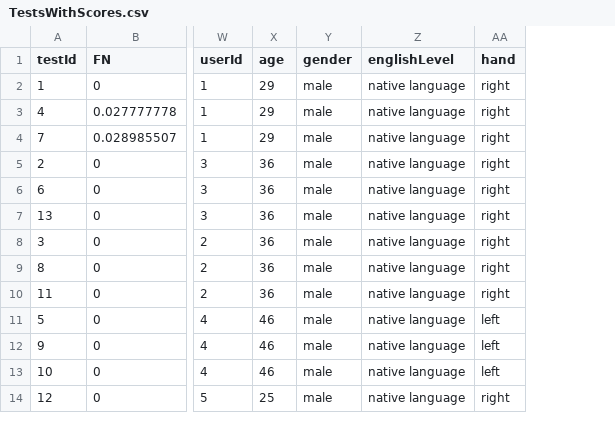
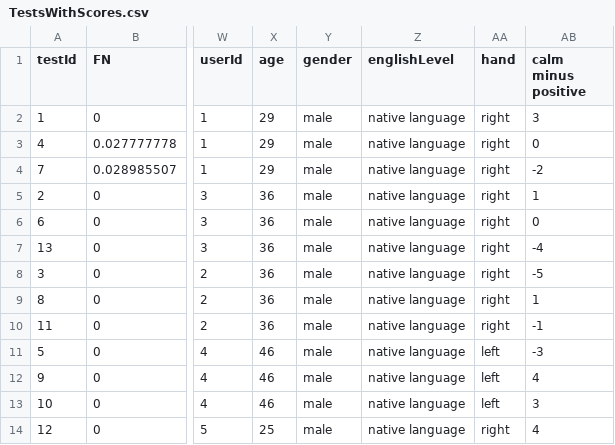
Before and after one commit to nogahm/P-Sense-Data-Analysis, a CSV file: tables/TestsWithScores.csv, drawn as a sheet; only a part is shown, gaps mark what is left out; the diff names each change by its address in the sheet, - before the commit and + after, or states it on an @@ line.

```diff
--- a/tables/TestsWithScores.csv
+++ b/tables/TestsWithScores.csv
+column AB (calm minus positive), rows 2-14: 3 | 0 | -2 | 1 | 0 | -4 | -5 | 1 | -1 | -3 | 4 | 3 | 4
```
Also changed, not shown: 4 other files.
